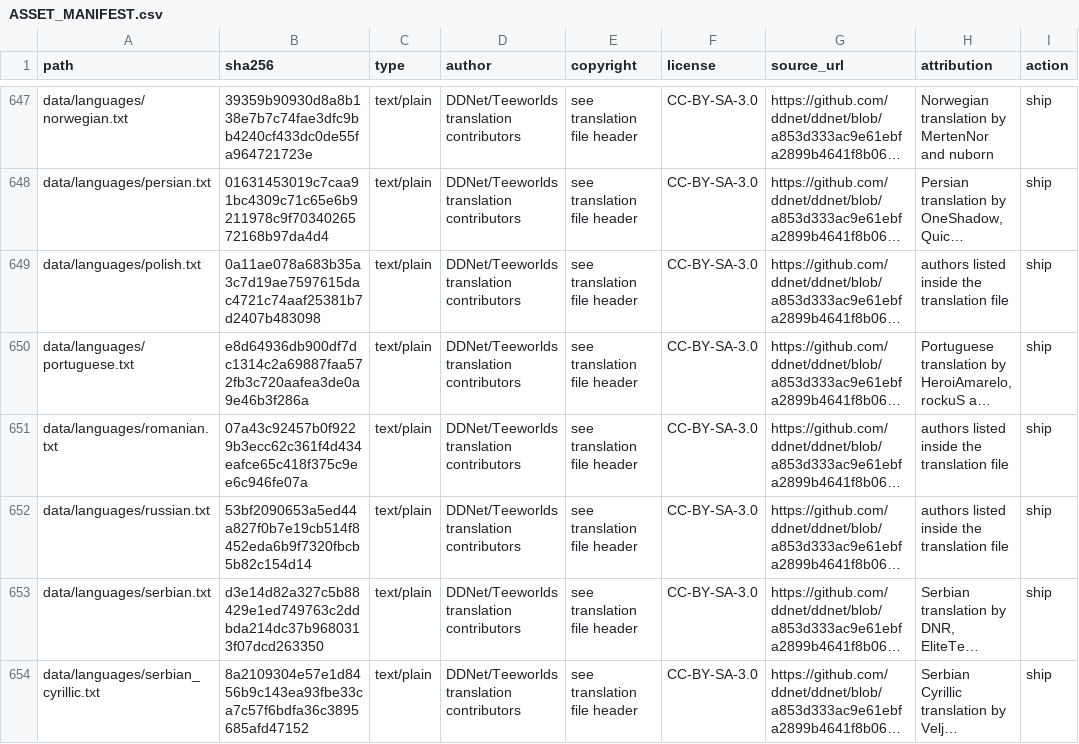
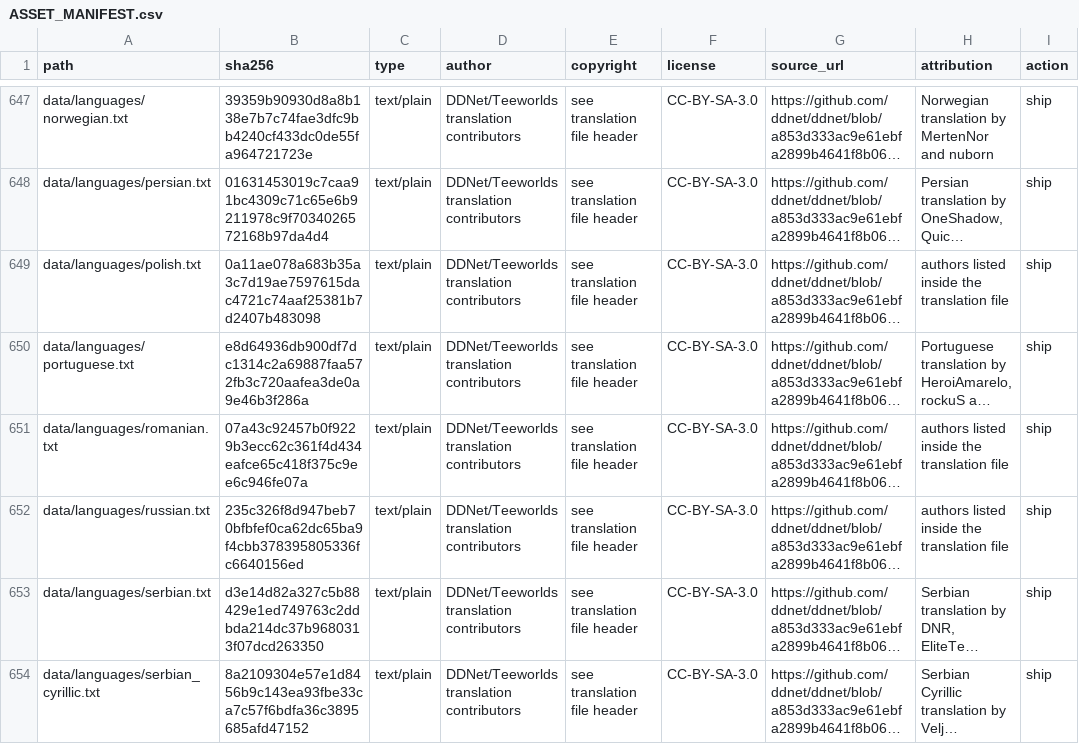
Before and after one commit to Leo88q/neon-relay, a CSV file: docs/ASSET_MANIFEST.csv, drawn as a sheet; only a part is shown, gaps mark what is left out; long unchanged cells end in …; the diff names each change by its address in the sheet, - before the commit and + after, or states it on an @@ line.

```diff
--- a/docs/ASSET_MANIFEST.csv
+++ b/docs/ASSET_MANIFEST.csv
-B652 (sha256): 53bf2090653a5ed44a827f0b7e19cb514f8452eda6b9f7320fbcb5b82c154d14
+B652 (sha256): 235c326f8d947beb70bfbfef0ca62dc65ba9f4cbb378395805336fc6640156ed
```
Also changed, not shown: docs/branding-scan.csv, 5 other files.
